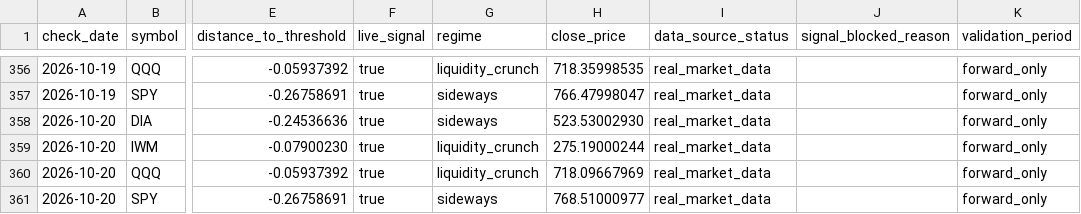
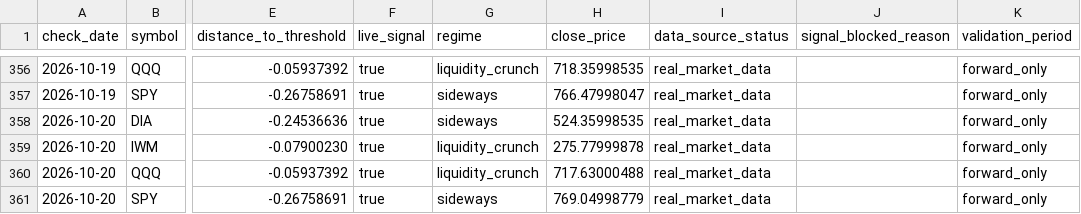
Before and after one commit to xuanho912/market-predictor, a CSV file: outputs/forward_alpha_v1_daily_checks.csv, drawn as a sheet; only a part is shown, gaps mark what is left out; the diff names each change by its address in the sheet, - before the commit and + after, or states it on an @@ line.

```diff
--- a/outputs/forward_alpha_v1_daily_checks.csv
+++ b/outputs/forward_alpha_v1_daily_checks.csv
-H358 (close_price): 523.53002930
+H358 (close_price): 524.35998535
-H359 (close_price): 275.19000244
+H359 (close_price): 275.77999878
-H360 (close_price): 718.09667969
+H360 (close_price): 717.63000488
-H361 (close_price): 768.51000977
+H361 (close_price): 769.04998779
```
Also changed, not shown: 58 other files.
